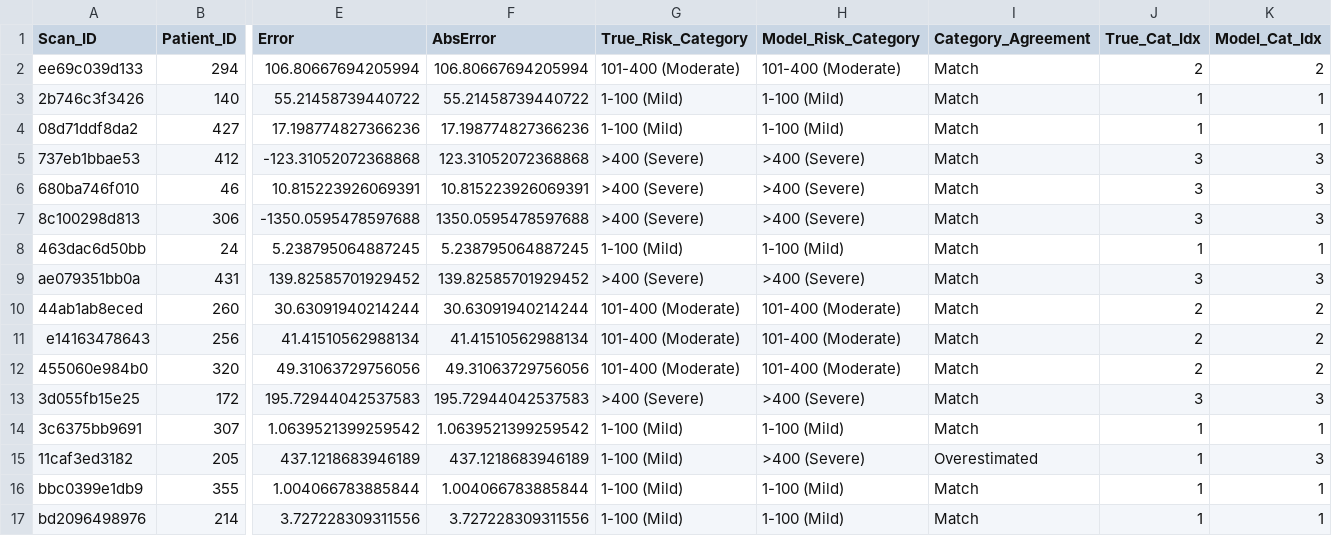
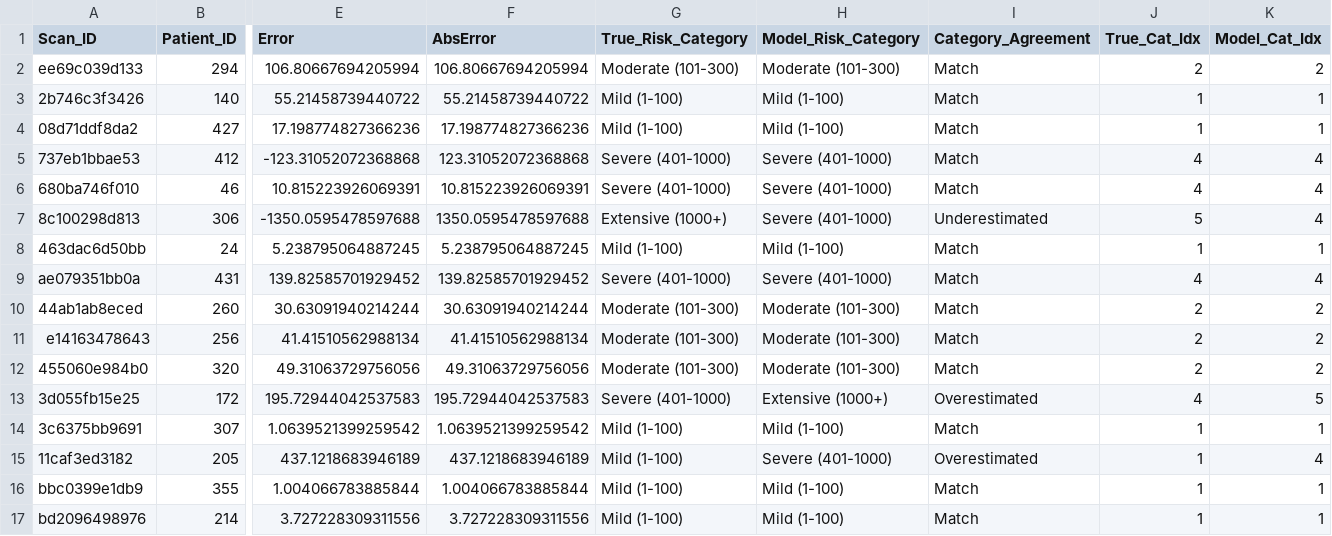
Before and after one commit to KatyEB/PrediCT, a CSV file: Results/Agaston_results/Agaston Results (Unseen Data)/A1/agatston_comparison_a1.csv, drawn as a sheet; only a part is shown, gaps mark what is left out; the diff covers the shown part only; the diff names each change by its address in the sheet, - before the commit and + after, or states it on an @@ line.

```diff
--- a/Results/Agaston_results/Agaston Results (Unseen Data)/A1/agatston_comparison_a1.csv
+++ b/Results/Agaston_results/Agaston Results (Unseen Data)/A1/agatston_comparison_a1.csv
-G2 (True_Risk_Category): 101-400 (Moderate)
+G2 (True_Risk_Category): Moderate (101-300)
-H2 (Model_Risk_Category): 101-400 (Moderate)
+H2 (Model_Risk_Category): Moderate (101-300)
-G3:G4 (True_Risk_Category): 1-100 (Mild)
+G3:G4 (True_Risk_Category): Mild (1-100)
-H3:H4 (Model_Risk_Category): 1-100 (Mild)
+H3:H4 (Model_Risk_Category): Mild (1-100)
-G5:G6 (True_Risk_Category): >400 (Severe)
+G5:G6 (True_Risk_Category): Severe (401-1000)
-H5:H7 (Model_Risk_Category): >400 (Severe)
+H5:H7 (Model_Risk_Category): Severe (401-1000)
-J5:J6 (True_Cat_Idx): 3
+J5:J6 (True_Cat_Idx): 4
-K5:K7 (Model_Cat_Idx): 3
+K5:K7 (Model_Cat_Idx): 4
-G7 (True_Risk_Category): >400 (Severe)
+G7 (True_Risk_Category): Extensive (1000+)
-I7 (Category_Agreement): Match
+I7 (Category_Agreement): Underestimated
-J7 (True_Cat_Idx): 3
+J7 (True_Cat_Idx): 5
-G8 (True_Risk_Category): 1-100 (Mild)
+G8 (True_Risk_Category): Mild (1-100)
-H8 (Model_Risk_Category): 1-100 (Mild)
+H8 (Model_Risk_Category): Mild (1-100)
-G9 (True_Risk_Category): >400 (Severe)
+G9 (True_Risk_Category): Severe (401-1000)
-H9 (Model_Risk_Category): >400 (Severe)
+H9 (Model_Risk_Category): Severe (401-1000)
-J9 (True_Cat_Idx): 3
+J9 (True_Cat_Idx): 4
-K9 (Model_Cat_Idx): 3
+K9 (Model_Cat_Idx): 4
-G10:G12 (True_Risk_Category): 101-400 (Moderate)
+G10:G12 (True_Risk_Category): Moderate (101-300)
-H10:H12 (Model_Risk_Category): 101-400 (Moderate)
+H10:H12 (Model_Risk_Category): Moderate (101-300)
-G13 (True_Risk_Category): >400 (Severe)
+G13 (True_Risk_Category): Severe (401-1000)
-H13 (Model_Risk_Category): >400 (Severe)
+H13 (Model_Risk_Category): Extensive (1000+)
-I13 (Category_Agreement): Match
+I13 (Category_Agreement): Overestimated
-J13 (True_Cat_Idx): 3
+J13 (True_Cat_Idx): 4
-K13 (Model_Cat_Idx): 3
+K13 (Model_Cat_Idx): 5
-G14:G17 (True_Risk_Category): 1-100 (Mild)
+G14:G17 (True_Risk_Category): Mild (1-100)
-H14 (Model_Risk_Category): 1-100 (Mild)
+H14 (Model_Risk_Category): Mild (1-100)
-H15 (Model_Risk_Category): >400 (Severe)
+H15 (Model_Risk_Category): Severe (401-1000)
-K15 (Model_Cat_Idx): 3
+K15 (Model_Cat_Idx): 4
-H16:H17 (Model_Risk_Category): 1-100 (Mild)
+H16:H17 (Model_Risk_Category): Mild (1-100)
```
Also changed, not shown: 144 edited cells elsewhere in this file, Results/Agaston_results/Agaston Results (Unseen Data)/A3/agatston_comparison_a3.csv, Results/Agaston_results/Agaston Results (Unseen Data)/investigation/systematic_bias_summary.csv, 15 other files.
